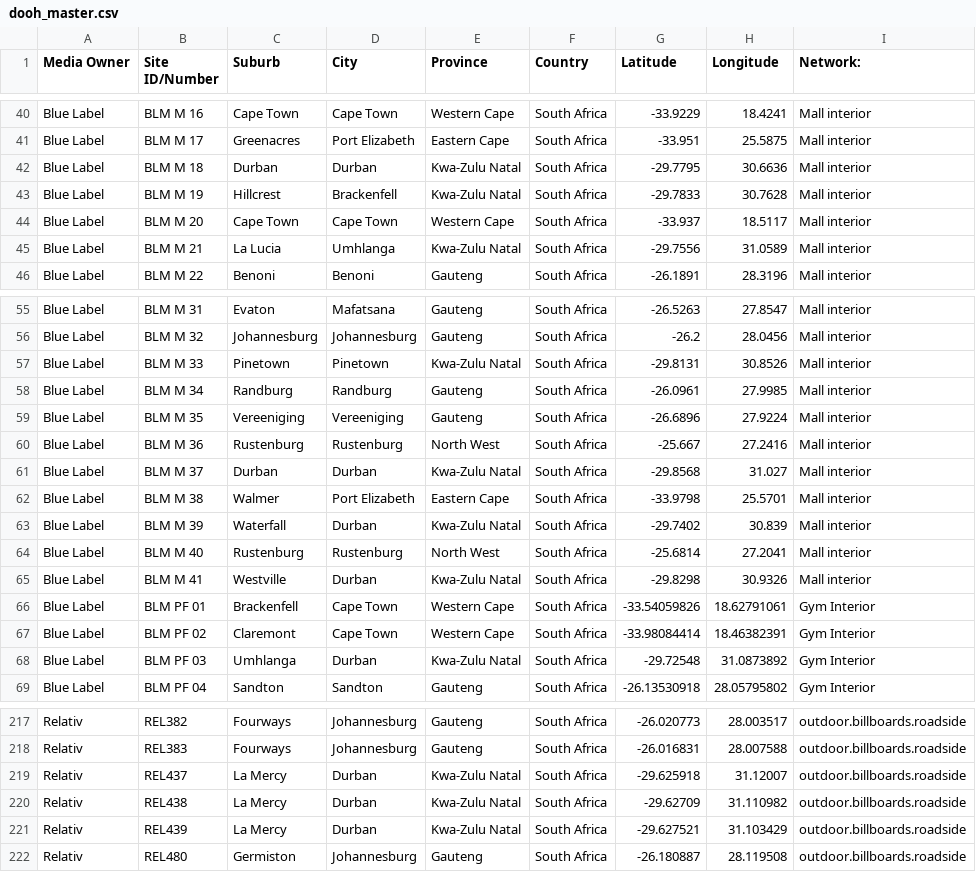
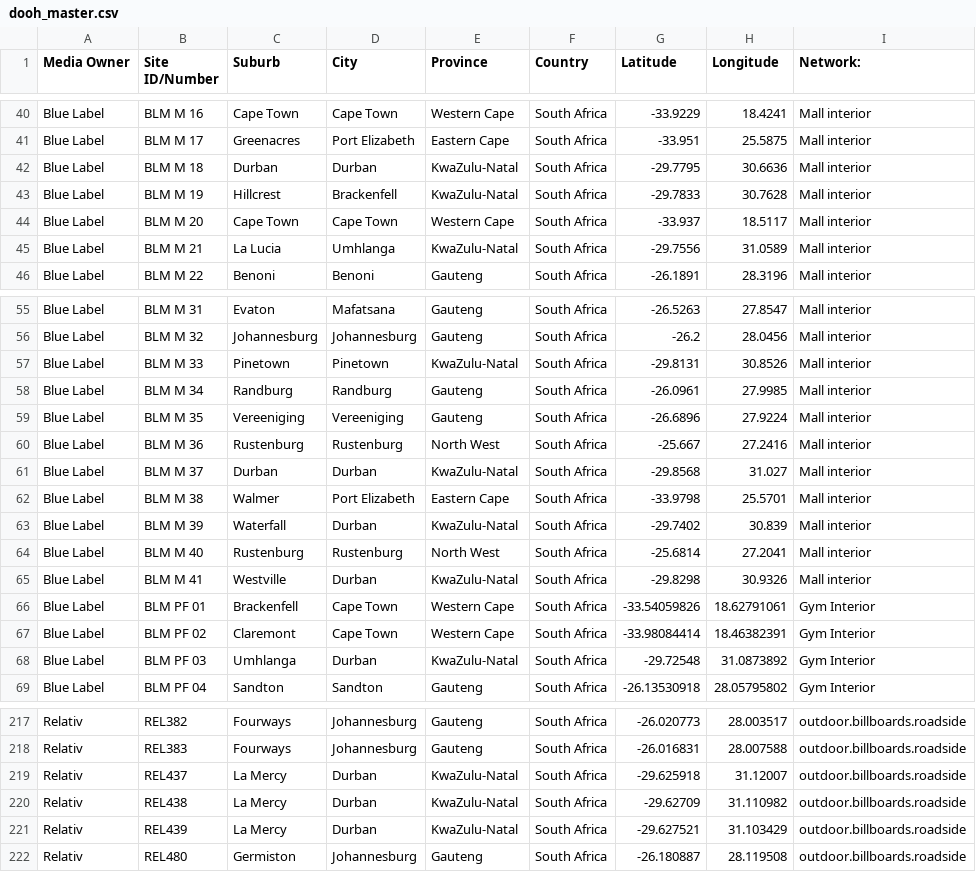
Before and after one commit to Chanten24/booking.platform, a CSV file: proximity_tool/data/dooh_master.csv, drawn as a sheet; only a part is shown, gaps mark what is left out; the diff covers the shown part only.

```diff
--- a/proximity_tool/data/dooh_master.csv
+++ b/proximity_tool/data/dooh_master.csv
@@ -41,6 +41,6 @@ Blue Label,BLM M 16,Cape Town,Cape Town,Western Cape,South Africa,-33.9229,18.42
 Blue Label,BLM M 17,Greenacres,Port Elizabeth,Eastern Cape,South Africa,-33.951,25.5875,Mall interior
-Blue Label,BLM M 18,Durban,Durban,Kwa-Zulu Natal,South Africa,-29.7795,30.6636,Mall interior
-Blue Label,BLM M 19,Hillcrest,Brackenfell,Kwa-Zulu Natal,South Africa,-29.7833,30.7628,Mall interior
+Blue Label,BLM M 18,Durban,Durban,KwaZulu-Natal,South Africa,-29.7795,30.6636,Mall interior
+Blue Label,BLM M 19,Hillcrest,Brackenfell,KwaZulu-Natal,South Africa,-29.7833,30.7628,Mall interior
 Blue Label,BLM M 20,Cape Town,Cape Town,Western Cape,South Africa,-33.937,18.5117,Mall interior
-Blue Label,BLM M 21,La Lucia,Umhlanga,Kwa-Zulu Natal,South Africa,-29.7556,31.0589,Mall interior
+Blue Label,BLM M 21,La Lucia,Umhlanga,KwaZulu-Natal,South Africa,-29.7556,31.0589,Mall interior
 Blue Label,BLM M 22,Benoni,Benoni,Gauteng,South Africa,-26.1891,28.3196,Mall interior
@@ -56,3 +56,3 @@ Blue Label,BLM M 31,Evaton,Mafatsana,Gauteng,South Africa,-26.5263,27.8547,Mall
 Blue Label,BLM M 32,Johannesburg,Johannesburg,Gauteng,South Africa,-26.2,28.0456,Mall interior
-Blue Label,BLM M 33,Pinetown,Pinetown,Kwa-Zulu Natal,South Africa,-29.8131,30.8526,Mall interior
+Blue Label,BLM M 33,Pinetown,Pinetown,KwaZulu-Natal,South Africa,-29.8131,30.8526,Mall interior
 Blue Label,BLM M 34,Randburg,Randburg,Gauteng,South Africa,-26.0961,27.9985,Mall interior
@@ -60,10 +60,10 @@ Blue Label,BLM M 35,Vereeniging,Vereeniging,Gauteng,South Africa,-26.6896,27.922
 Blue Label,BLM M 36,Rustenburg,Rustenburg,North West,South Africa,-25.667,27.2416,Mall interior
-Blue Label,BLM M 37,Durban,Durban,Kwa-Zulu Natal,South Africa,-29.8568,31.027,Mall interior
+Blue Label,BLM M 37,Durban,Durban,KwaZulu-Natal,South Africa,-29.8568,31.027,Mall interior
 Blue Label,BLM M 38,Walmer,Port Elizabeth,Eastern Cape,South Africa,-33.9798,25.5701,Mall interior
-Blue Label,BLM M 39,Waterfall,Durban,Kwa-Zulu Natal,South Africa,-29.7402,30.839,Mall interior
+Blue Label,BLM M 39,Waterfall,Durban,KwaZulu-Natal,South Africa,-29.7402,30.839,Mall interior
 Blue Label,BLM M 40,Rustenburg,Rustenburg,North West,South Africa,-25.6814,27.2041,Mall interior
-Blue Label,BLM M 41,Westville,Durban,Kwa-Zulu Natal,South Africa,-29.8298,30.9326,Mall interior
+Blue Label,BLM M 41,Westville,Durban,KwaZulu-Natal,South Africa,-29.8298,30.9326,Mall interior
 Blue Label,BLM PF 01,Brackenfell,Cape Town,Western Cape,South Africa,-33.54059826,18.62791061,Gym Interior
 Blue Label,BLM PF 02,Claremont,Cape Town,Western Cape,South Africa,-33.98084414,18.46382391,Gym Interior
-Blue Label,BLM PF 03,Umhlanga,Durban,Kwa-Zulu Natal,South Africa,-29.72548,31.0873892,Gym Interior
+Blue Label,BLM PF 03,Umhlanga,Durban,KwaZulu-Natal,South Africa,-29.72548,31.0873892,Gym Interior
 Blue Label,BLM PF 04,Sandton,Sandton,Gauteng,South Africa,-26.13530918,28.05795802,Gym Interior
@@ -218,5 +218,5 @@ Relativ,REL382,Fourways,Johannesburg,Gauteng,South Africa,-26.020773,28.003517,o
 Relativ,REL383,Fourways,Johannesburg,Gauteng,South Africa,-26.016831,28.007588,outdoor.billboards.roadside
-Relativ,REL437,La Mercy,Durban,Kwa-Zulu Natal,South Africa,-29.625918,31.12007,outdoor.billboards.roadside
-Relativ,REL438,La Mercy,Durban,Kwa-Zulu Natal,South Africa,-29.62709,31.110982,outdoor.billboards.roadside
-Relativ,REL439,La Mercy,Durban,Kwa-Zulu Natal,South Africa,-29.627521,31.103429,outdoor.billboards.roadside
+Relativ,REL437,La Mercy,Durban,KwaZulu-Natal,South Africa,-29.625918,31.12007,outdoor.billboards.roadside
+Relativ,REL438,La Mercy,Durban,KwaZulu-Natal,South Africa,-29.62709,31.110982,outdoor.billboards.roadside
+Relativ,REL439,La Mercy,Durban,KwaZulu-Natal,South Africa,-29.627521,31.103429,outdoor.billboards.roadside
 Relativ,REL480,Germiston,Johannesburg,Gauteng,South Africa,-26.180887,28.119508,outdoor.billboards.roadside
```
Also changed, not shown: 40 edited cells elsewhere in this file.
